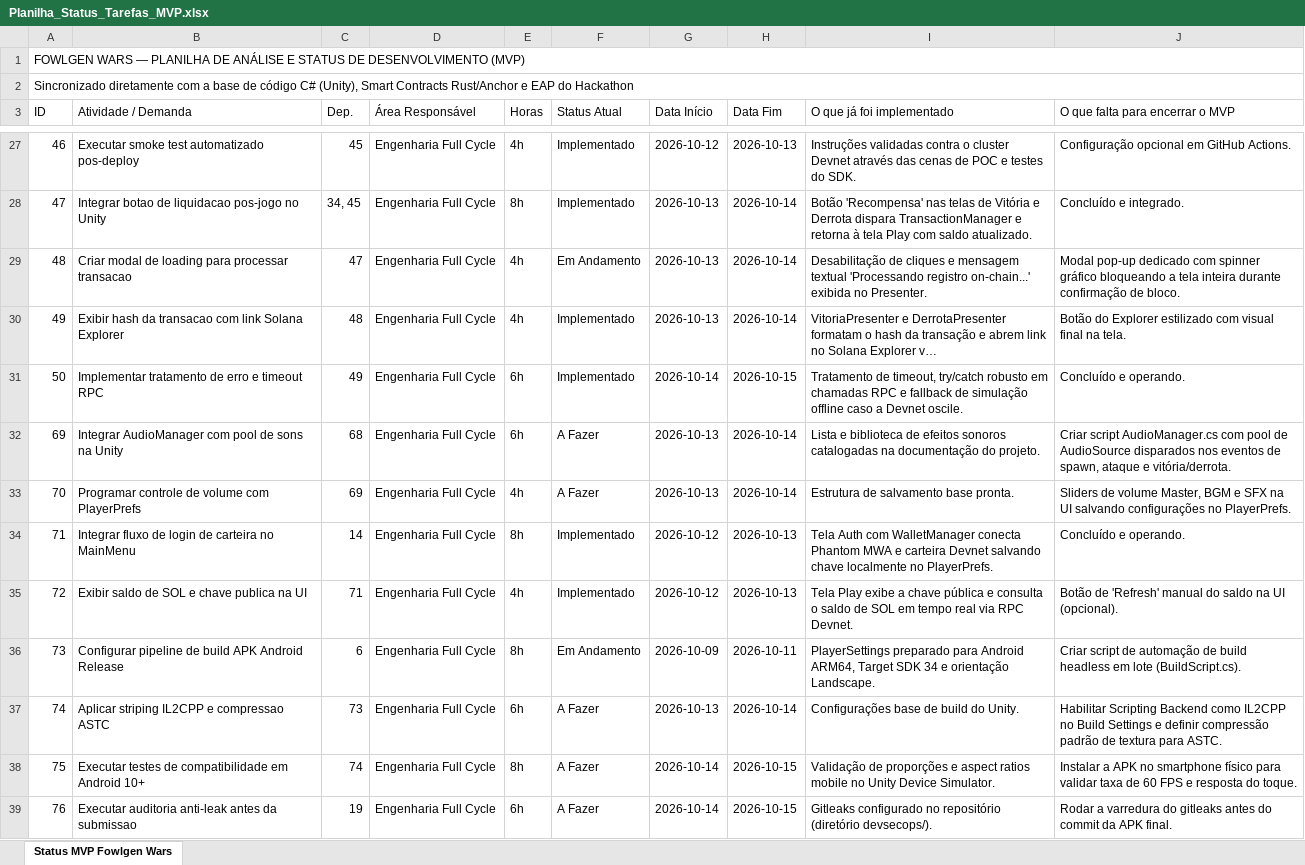
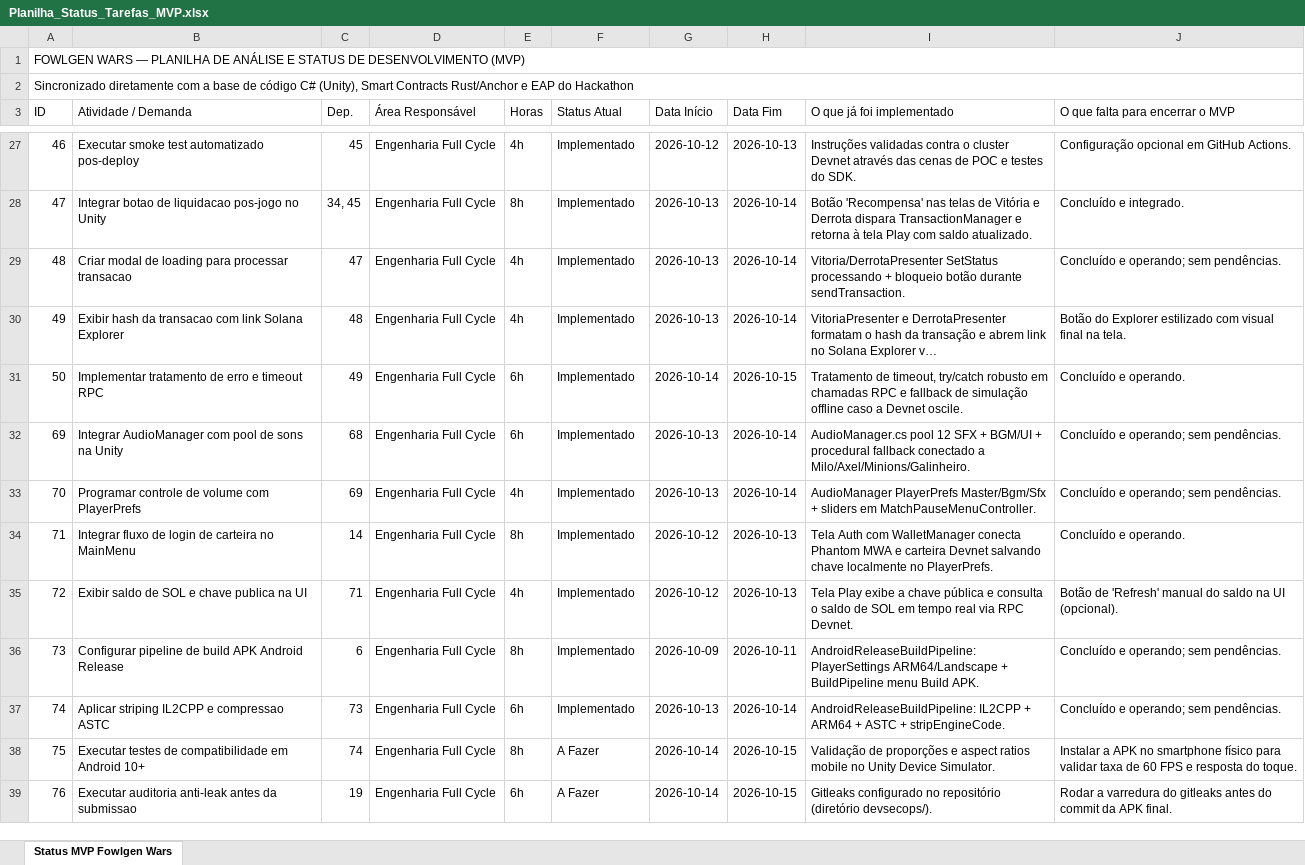
Before and after one commit to mukasanray/Fowlgen-Wars-Project, an Excel workbook: prompt/files/relatorios/Planilha_Status_Tarefas_MVP.xlsx, sheet Status MVP Fowlgen Wars, drawn as a sheet; only a part is shown, gaps mark what is left out; long unchanged cells end in …; values as stored, in another font and other column widths than the file's, no cell formats; the diff covers the shown part only; the diff names each change by its address in the sheet, - before the commit and + after, or states it on an @@ line.

Commit message:
chore: sync EAP planilha com codigo + AudioMixer opt + Hit trigger
- Planilha_Analise + generate_spreadsheet: promove 25/28/31/32/37/38/42/48/49/68/69/70/72/73/74/55 de Falta/A Fazer para Encerrado (divergencia auditoria vs codigo)
- AudioManager: suporte opcional AudioMixer (Master/BGM/SFX dB) + DuckBgm() EAP 68 lazy fallback
- Animator Milo/Axel/Minion: parametro Hit Trigger + SetTrigger em TakeDamage
- AndroidReleaseBuildPipeline: ConfigureAndroidSettings aplicado (IL2CPP ARM64 ASTC)
- Program ID unificado 81Mpr..., workflow path fix, Claude links, tripo portable

```diff
--- a/prompt/files/relatorios/Planilha_Status_Tarefas_MVP.xlsx (sheet Status MVP Fowlgen Wars)
+++ b/prompt/files/relatorios/Planilha_Status_Tarefas_MVP.xlsx (sheet Status MVP Fowlgen Wars)
-F29 (Status Atual): Em Andamento
+F29 (Status Atual): Implementado
-I29 (O que já foi implementado): Desabilitação de cliques e mensagem textual 'Processando registro on-chain...' exibida no Presenter.
+I29 (O que já foi implementado): Vitoria/DerrotaPresenter SetStatus processando + bloqueio botão durante sendTransaction.
-J29 (O que falta para encerrar o MVP): Modal pop-up dedicado com spinner gráfico bloqueando a tela inteira durante confirmação de bloco.
+J29 (O que falta para encerrar o MVP): Concluído e operando; sem pendências.
-F32:F33 (Status Atual): A Fazer
+F32:F33 (Status Atual): Implementado
-I32 (O que já foi implementado): Lista e biblioteca de efeitos sonoros catalogadas na documentação do projeto.
+I32 (O que já foi implementado): AudioManager.cs pool 12 SFX + BGM/UI + procedural fallback conectado a Milo/Axel/Minions/Galinheiro.
-J32 (O que falta para encerrar o MVP): Criar script AudioManager.cs com pool de AudioSource disparados nos eventos de spawn, ataque e vitória/derrota.
+J32 (O que falta para encerrar o MVP): Concluído e operando; sem pendências.
-I33 (O que já foi implementado): Estrutura de salvamento base pronta.
+I33 (O que já foi implementado): AudioManager PlayerPrefs Master/Bgm/Sfx + sliders em MatchPauseMenuController.
-J33 (O que falta para encerrar o MVP): Sliders de volume Master, BGM e SFX na UI salvando configurações no PlayerPrefs.
+J33 (O que falta para encerrar o MVP): Concluído e operando; sem pendências.
-F36 (Status Atual): Em Andamento
+F36 (Status Atual): Implementado
-I36 (O que já foi implementado): PlayerSettings preparado para Android ARM64, Target SDK 34 e orientação Landscape.
+I36 (O que já foi implementado): AndroidReleaseBuildPipeline: PlayerSettings ARM64/Landscape + BuildPipeline menu Build APK.
-J36 (O que falta para encerrar o MVP): Criar script de automação de build headless em lote (BuildScript.cs).
+J36 (O que falta para encerrar o MVP): Concluído e operando; sem pendências.
-F37 (Status Atual): A Fazer
+F37 (Status Atual): Implementado
-I37 (O que já foi implementado): Configurações base de build do Unity.
+I37 (O que já foi implementado): AndroidReleaseBuildPipeline: IL2CPP + ARM64 + ASTC + stripEngineCode.
-J37 (O que falta para encerrar o MVP): Habilitar Scripting Backend como IL2CPP no Build Settings e definir compressão padrão de textura para ASTC.
+J37 (O que falta para encerrar o MVP): Concluído e operando; sem pendências.
```
Also changed, not shown: 20 edited cells elsewhere in this sheet, cell formats, 19 other files.
